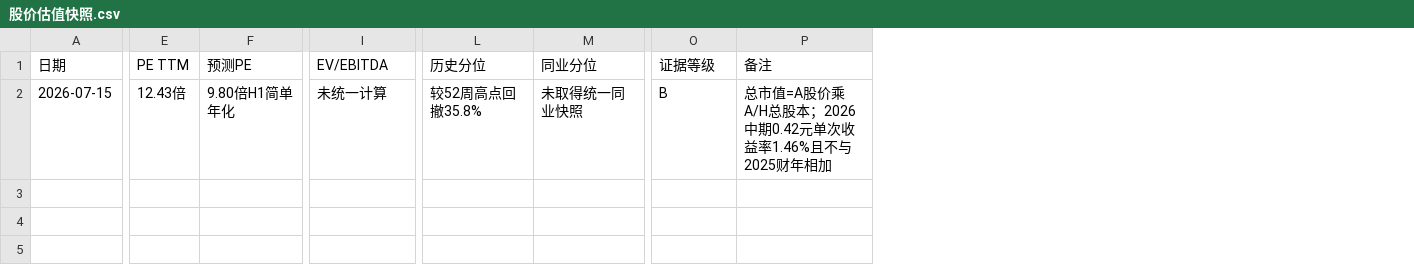
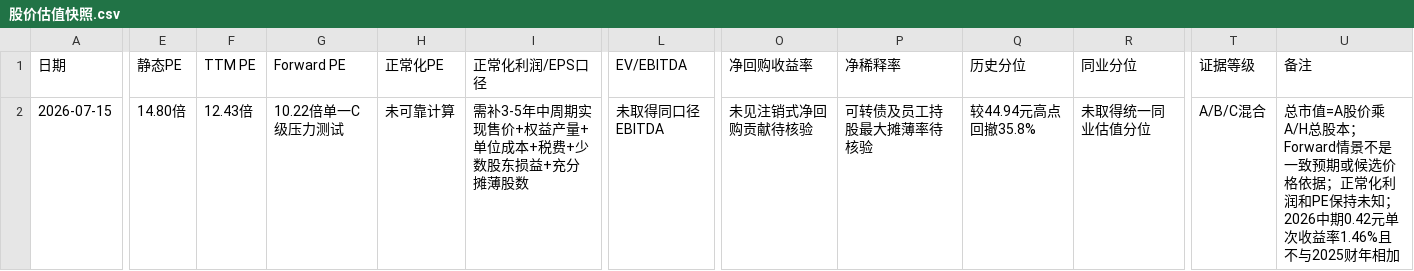
Before and after one commit to teazean/invest-research-site, a CSV file: site/research/公司研究/紫金矿业（601899.SH）调研/csv/股价估值快照.csv, drawn as a sheet; only a part is shown, gaps mark what is left out; removed rows and columns are numbered as before the commit, all else as after; the diff names each change by its address in the sheet, - before the commit and + after, or states it on an @@ line.

```diff
--- a/site/research/公司研究/紫金矿业（601899.SH）调研/csv/股价估值快照.csv
+++ b/site/research/公司研究/紫金矿业（601899.SH）调研/csv/股价估值快照.csv
+column E (静态PE), row 2: 14.80倍
-column F (预测PE), row 2: 9.80倍H1简单年化
+column G (Forward PE), row 2: 10.22倍单一C级压力测试
+column H (正常化PE), row 2: 未可靠计算
+column I (正常化利润/EPS口径), row 2: 需补3-5年中周期实现售价+权益产量+单位成本+税费+少数股东损益+充分摊薄股数
+column O (净回购收益率), row 2: 未见注销式净回购贡献待核验
+column P (净稀释率), row 2: 可转债及员工持股最大摊薄率待核验
-F1: PE TTM
+F1: TTM PE
-L2 (EV/EBITDA): 未统一计算
+L2 (EV/EBITDA): 未取得同口径EBITDA
-Q2 (历史分位): 较52周高点回撤35.8%
+Q2 (历史分位): 较44.94元高点回撤35.8%
-R2 (同业分位): 未取得统一同业快照
+R2 (同业分位): 未取得统一同业估值分位
-T2 (证据等级): B
+T2 (证据等级): A/B/C混合
-U2 (备注): …总股本；2026中期0.42…
+U2 (备注): …总股本；Forward情景不是一致预期或候选价格依据；正常化利润和PE保持未知；2026中期0.42…
```
Also changed, not shown: site/research/公司研究/紫金矿业（601899.SH）调研/csv/市值隐含预期.csv, site/research/公司研究/紫金矿业（601899.SH）调研/csv/情景敏感性.csv, 7 other files.
